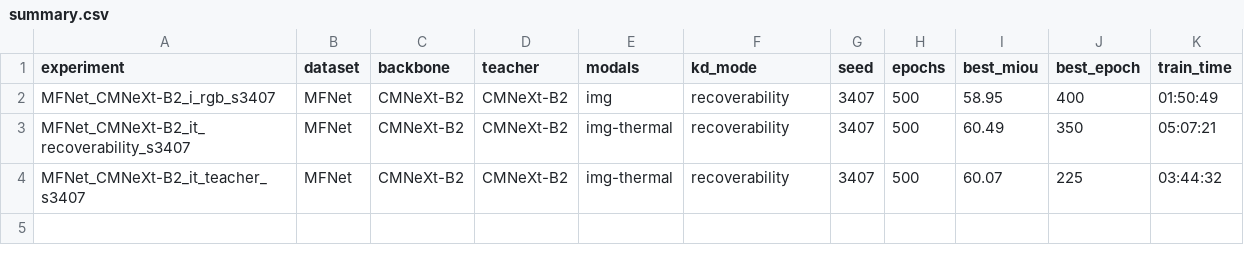
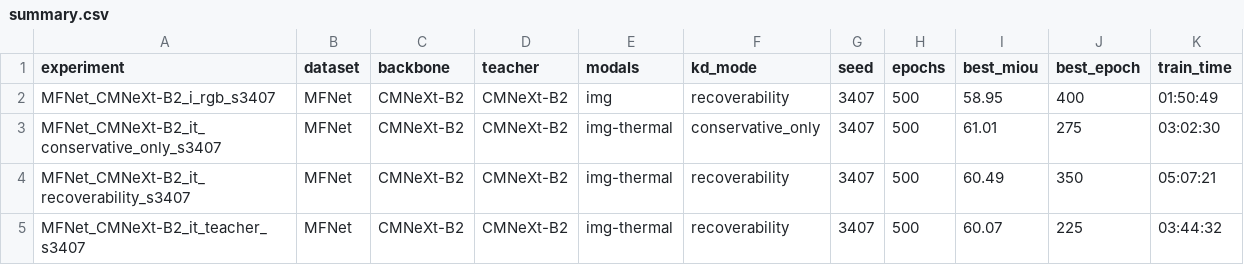
Before and after one commit to L218Y/CVPR2027_KD, a CSV file: results/summary.csv, drawn as a sheet.

Commit message:
results: 2026-10-22T09:40:40Z on 7ec8c19e901c (S3 conservative only)

```diff
--- a/results/summary.csv
+++ b/results/summary.csv
@@ -2,2 +2,3 @@ experiment,dataset,backbone,teacher,modals,kd_mode,seed,epochs,best_miou,best_ep
 MFNet_CMNeXt-B2_i_rgb_s3407,MFNet,CMNeXt-B2,CMNeXt-B2,img,recoverability,3407,500,58.95,400,01:50:49
+MFNet_CMNeXt-B2_it_conservative_only_s3407,MFNet,CMNeXt-B2,CMNeXt-B2,img-thermal,conservative_only,3407,500,61.01,275,03:02:30
 MFNet_CMNeXt-B2_it_recoverability_s3407,MFNet,CMNeXt-B2,CMNeXt-B2,img-thermal,recoverability,3407,500,60.49,350,05:07:21
```
Also changed, not shown: 3 other files.
